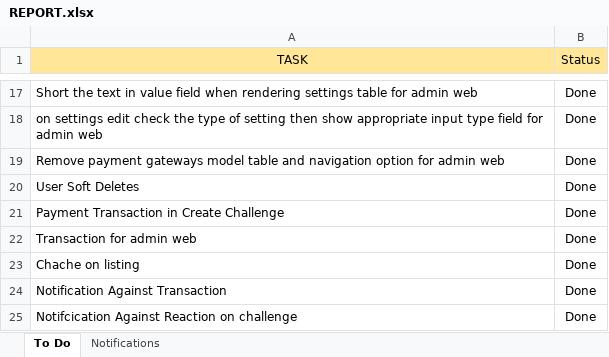
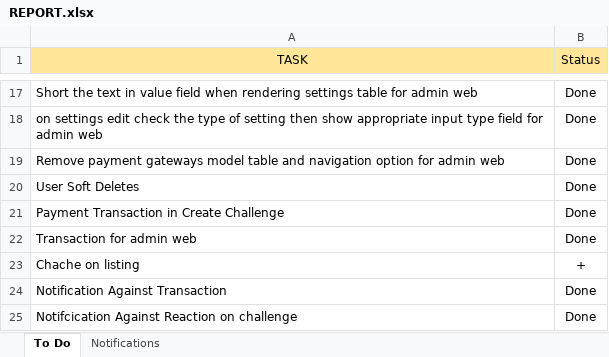
Before and after one commit to iuzairsaeed/ichallengeyou, an Excel workbook: REPORT.xlsx, sheet To Do, drawn as a sheet; only a part is shown, gaps mark what is left out; values as stored, in another font and other column widths than the file's, no borders; the diff names each change by its address in the sheet, - before the commit and + after, or states it on an @@ line.

```diff
--- a/REPORT.xlsx (sheet To Do)
+++ b/REPORT.xlsx (sheet To Do)
-B23 (Status): Done
+B23 (Status): +
```
Also changed, not shown: 16 other files.
